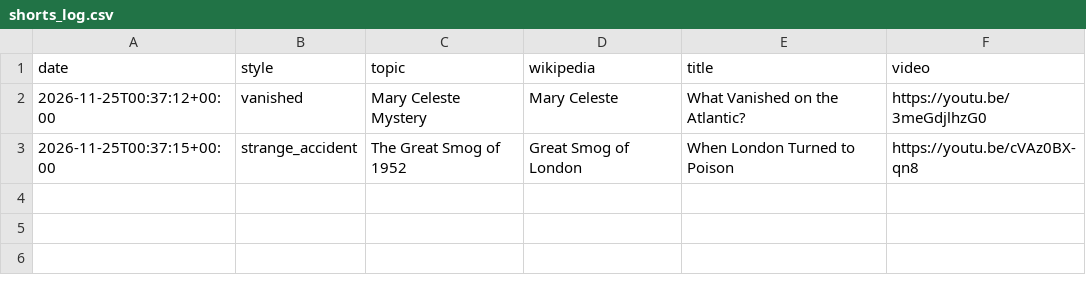
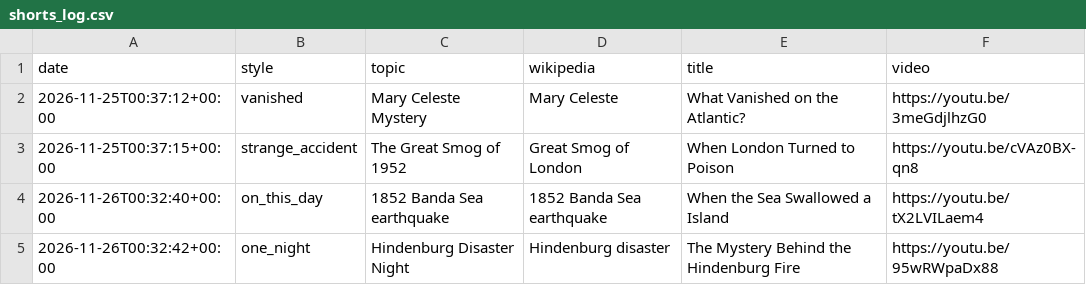
Before and after one commit to skhan750029-ui/dark-history-agent, a CSV file: data/shorts_log.csv, drawn as a sheet; the diff names each change by its address in the sheet, - before the commit and + after, or states it on an @@ line.

```diff
--- a/data/shorts_log.csv
+++ b/data/shorts_log.csv
+row 4: 2026-11-26T00:32:40+00:00 | on_this_day | 1852 Banda Sea earthquake | 1852 Banda Sea earthquake | When the Sea Swallowed a Island | https://youtu.be/tX2LVILaem4
+row 5: 2026-11-26T00:32:42+00:00 | one_night | Hindenburg Disaster Night | Hindenburg disaster | The Mystery Behind the Hindenburg Fire | https://youtu.be/95wRWpaDx88
```
Also changed, not shown: data/topic_views.csv, data/topics_log.csv, 4 other files.
